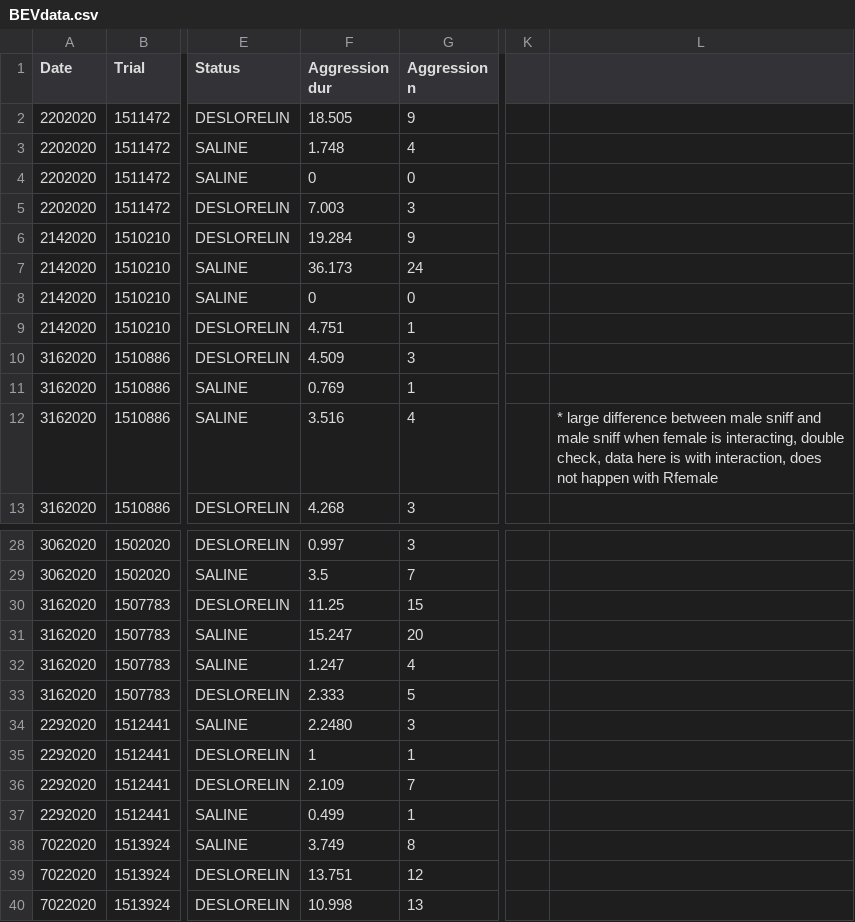
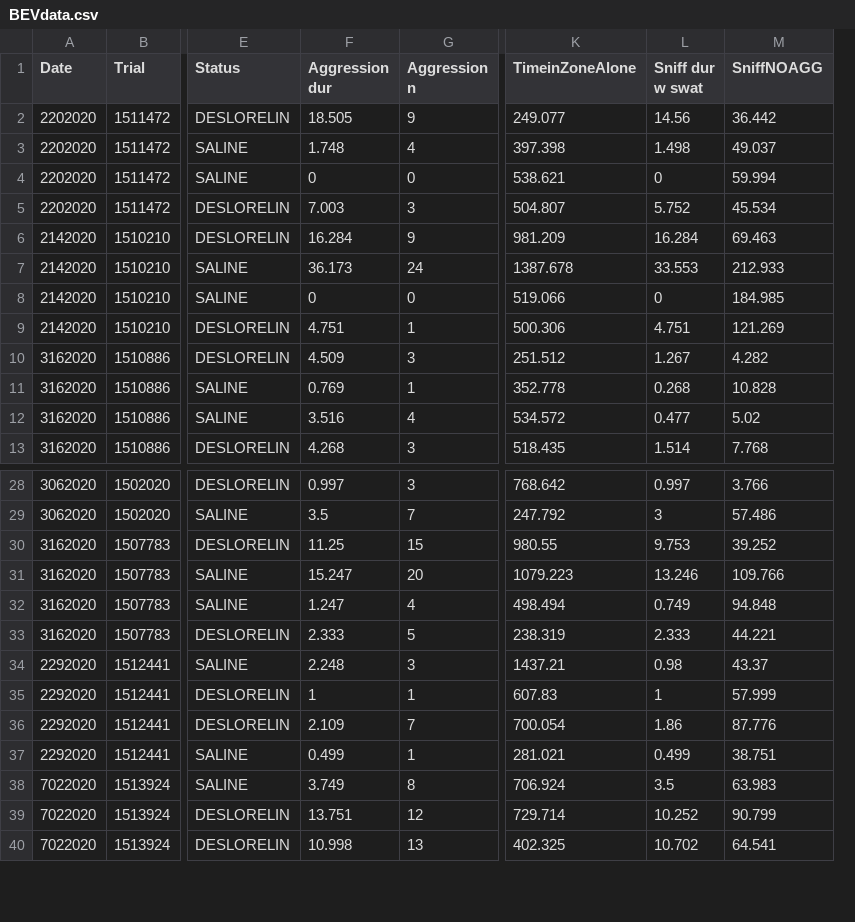
Before and after one commit to a2freema/Deslorelin, a CSV file: BEVdata.csv, drawn as a sheet; only a part is shown, gaps mark what is left out; removed rows and columns are numbered as before the commit, all else as after; the diff names each change by its address in the sheet, - before the commit and + after, or states it on an @@ line.

```diff
--- a/BEVdata.csv
+++ b/BEVdata.csv
-column K, empty
-column L, row 12: * large difference between male sniff and male sniff when female is interacting, double check, data here is with interaction, does not happen with Rfemale
+column K (TimeinZoneAlone), rows 2-13: 249.077 | 397.398 | 538.621 | 504.807 | 981.209 | 1387.678 | 519.066 | 500.306 | 251.512 | 352.778 | 534.572 | 518.435; rows 28-40: 768.642 | 247.792 | 980.55 | 1079.223 | 498.494 | 238.319 | 1437.21 | 607.83 | 700.054 | 281.021 | 706.924 | 729.714 | 402.325
+column L (Sniff dur w swat), rows 2-13: 14.56 | 1.498 | 0 | 5.752 | 16.284 | 33.553 | 0 | 4.751 | 1.267 | 0.268 | 0.477 | 1.514; rows 28-40: 0.997 | 3 | 9.753 | 13.246 | 0.749 | 2.333 | 0.98 | 1 | 1.86 | 0.499 | 3.5 | 10.252 | 10.702
+column M (SniffNOAGG), rows 2-13: 36.442 | 49.037 | 59.994 | 45.534 | 69.463 | 212.933 | 184.985 | 121.269 | 4.282 | 10.828 | 5.02 | 7.768; rows 28-40: 3.766 | 57.486 | 39.252 | 109.766 | 94.848 | 44.221 | 43.37 | 57.999 | 87.776 | 38.751 | 63.983 | 90.799 | 64.541
-F6 (Aggression dur): 19.284
+F6 (Aggression dur): 16.284
-F34 (Aggression dur): 2.2480
+F34 (Aggression dur): 2.248
```
Also changed, not shown: 4 other files.
